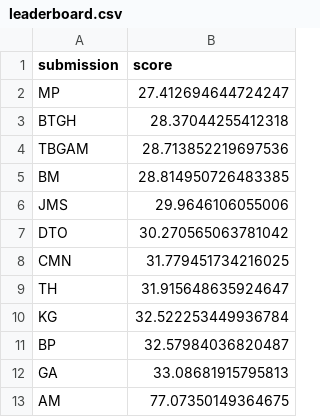
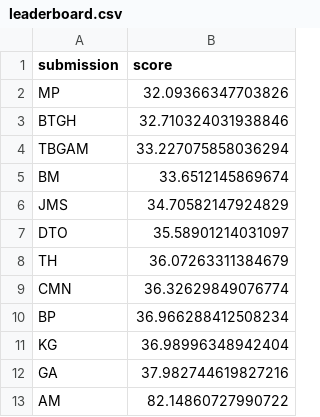
Before and after one commit to mberk/rss-euro-2020-prediction-competition, a CSV file: leaderboard.csv, drawn as a sheet.

Commit message:
Update leaderboard

```diff
--- a/leaderboard.csv
+++ b/leaderboard.csv
@@ -1,13 +1,13 @@
 submission,score
-MP,27.412694644724247
-BTGH,28.37044255412318
-TBGAM,28.713852219697536
-BM,28.814950726483385
-JMS,29.9646106055006
-DTO,30.270565063781042
-CMN,31.779451734216025
-TH,31.915648635924647
-KG,32.522253449936784
-BP,32.57984036820487
-GA,33.08681915795813
-AM,77.07350149364675
+MP,32.09366347703826
+BTGH,32.710324031938846
+TBGAM,33.227075858036294
+BM,33.6512145869674
+JMS,34.70582147924829
+DTO,35.58901214031097
+TH,36.07263311384679
+CMN,36.32629849076774
+BP,36.966288412508234
+KG,36.98996348942404
+GA,37.982744619827216
+AM,82.14860727990722
```
